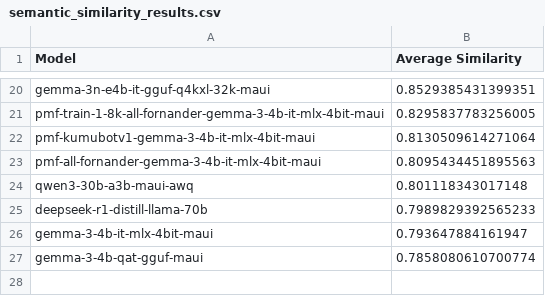
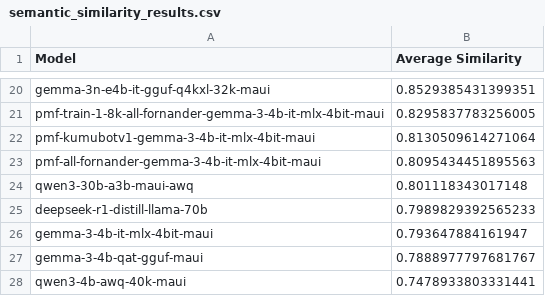
Before and after one commit to PurpleMaia/KumuBot-L1-Translation, a CSV file: benchmarking/semantic_similarity_results.csv, drawn as a sheet; only a part is shown, gaps mark what is left out.

```diff
--- a/benchmarking/semantic_similarity_results.csv
+++ b/benchmarking/semantic_similarity_results.csv
@@ -26,2 +26,3 @@ deepseek-r1-distill-llama-70b,0.7989829392565233
 gemma-3-4b-it-mlx-4bit-maui,0.793647884161947
-gemma-3-4b-qat-gguf-maui,0.7858080610700774
+gemma-3-4b-qat-gguf-maui,0.7888977797681767
+qwen3-4b-awq-40k-maui,0.7478933803331441
```
Also changed, not shown: benchmarking/dataset_with_similarities.csv, data/dataset.csv, 10 other files.
